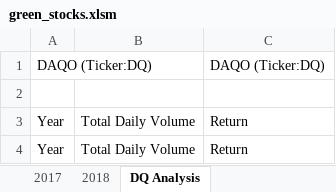
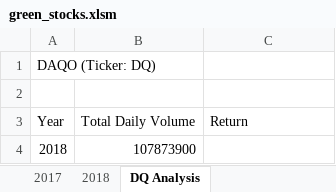
Before and after one commit to Elfreda2019/Stock-analysis, an Excel workbook: green_stocks.xlsm, sheet DQ Analysis, drawn as a sheet; values as stored, in another font and other column widths than the file's, no borders; removed rows and columns are numbered as before the commit, all else as after; the diff names each change by its address in the sheet, - before the commit and + after, or states it on an @@ line.

Commit message:
Add files via upload
DQ Stock Analysis

```diff
--- a/green_stocks.xlsm (sheet DQ Analysis)
+++ b/green_stocks.xlsm (sheet DQ Analysis)
-row 1: DAQO (Ticker:DQ) |  | DAQO (Ticker:DQ)
+row 1: DAQO (Ticker: DQ)
-row 4: Year | Total Daily Volume | Return
+row 4: 2018 | 107873900
```
